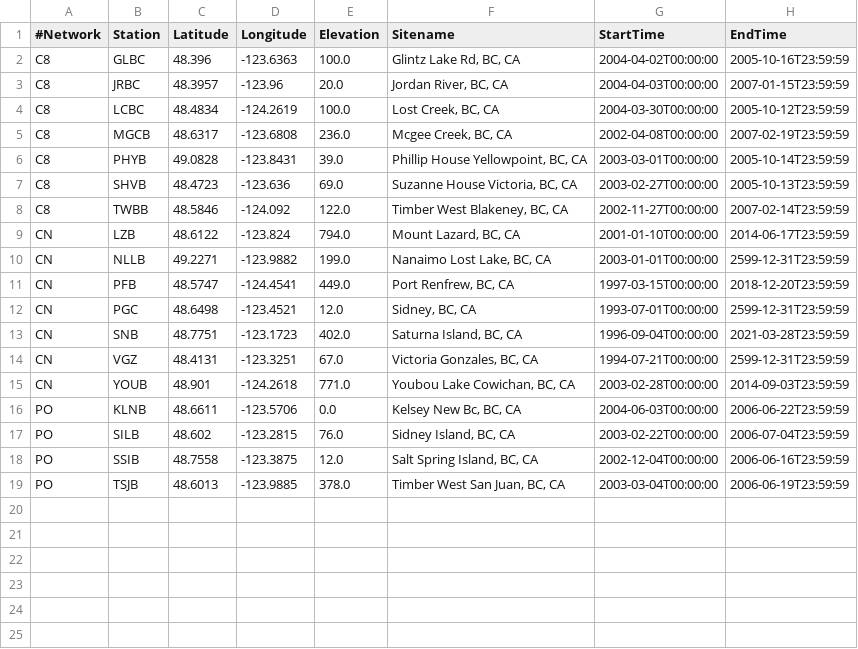
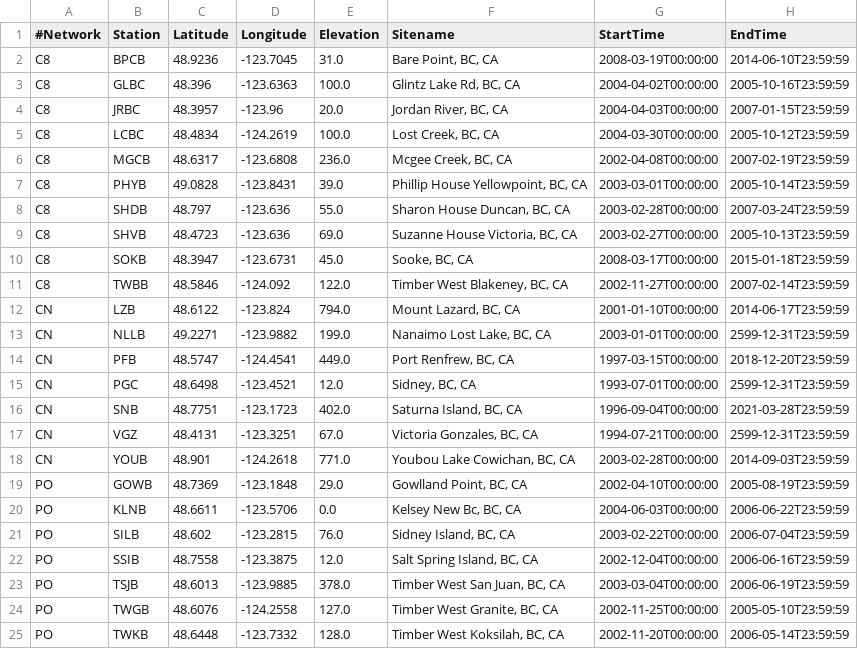
Before and after one commit to papinlois/crosscorr, a CSV file: scripts/stations.csv, drawn as a sheet.

```diff
--- a/scripts/stations.csv
+++ b/scripts/stations.csv
@@ -1,2 +1,3 @@
 #Network | Station | Latitude | Longitude | Elevation | Sitename | StartTime | EndTime
+C8|BPCB|48.9236|-123.7045|31.0|Bare Point, BC, CA|2008-03-19T00:00:00|2014-06-10T23:59:59
 C8|GLBC|48.396|-123.6363|100.0|Glintz Lake Rd, BC, CA|2004-04-02T00:00:00|2005-10-16T23:59:59
@@ -6,3 +7,5 @@ C8|MGCB|48.6317|-123.6808|236.0|Mcgee Creek, BC, CA|2002-04-08T00:00:00|2007-02-
 C8|PHYB|49.0828|-123.8431|39.0|Phillip House Yellowpoint, BC, CA|2003-03-01T00:00:00|2005-10-14T23:59:59
+C8|SHDB|48.797|-123.636|55.0|Sharon House Duncan, BC, CA|2003-02-28T00:00:00|2007-03-24T23:59:59
 C8|SHVB|48.4723|-123.636|69.0|Suzanne House Victoria, BC, CA|2003-02-27T00:00:00|2005-10-13T23:59:59
+C8|SOKB|48.3947|-123.6731|45.0|Sooke, BC, CA|2008-03-17T00:00:00|2015-01-18T23:59:59
 C8|TWBB|48.5846|-124.092|122.0|Timber West Blakeney, BC, CA|2002-11-27T00:00:00|2007-02-14T23:59:59
@@ -15,2 +18,3 @@ CN|VGZ|48.4131|-123.3251|67.0|Victoria Gonzales, BC, CA|1994-07-21T00:00:00|2599
 CN|YOUB|48.901|-124.2618|771.0|Youbou Lake Cowichan, BC, CA|2003-02-28T00:00:00|2014-09-03T23:59:59
+PO|GOWB|48.7369|-123.1848|29.0|Gowlland Point, BC, CA|2002-04-10T00:00:00|2005-08-19T23:59:59
 PO|KLNB|48.6611|-123.5706|0.0|Kelsey New Bc, BC, CA|2004-06-03T00:00:00|2006-06-22T23:59:59
@@ -19 +23,3 @@ PO|SSIB|48.7558|-123.3875|12.0|Salt Spring Island, BC, CA|2002-12-04T00:00:00|20
 PO|TSJB|48.6013|-123.9885|378.0|Timber West San Juan, BC, CA|2003-03-04T00:00:00|2006-06-19T23:59:59
+PO|TWGB|48.6076|-124.2558|127.0|Timber West Granite, BC, CA|2002-11-25T00:00:00|2005-05-10T23:59:59
+PO|TWKB|48.6448|-123.7332|128.0|Timber West Koksilah, BC, CA|2002-11-20T00:00:00|2006-05-14T23:59:59
```
Also changed, not shown: 6 other files.
